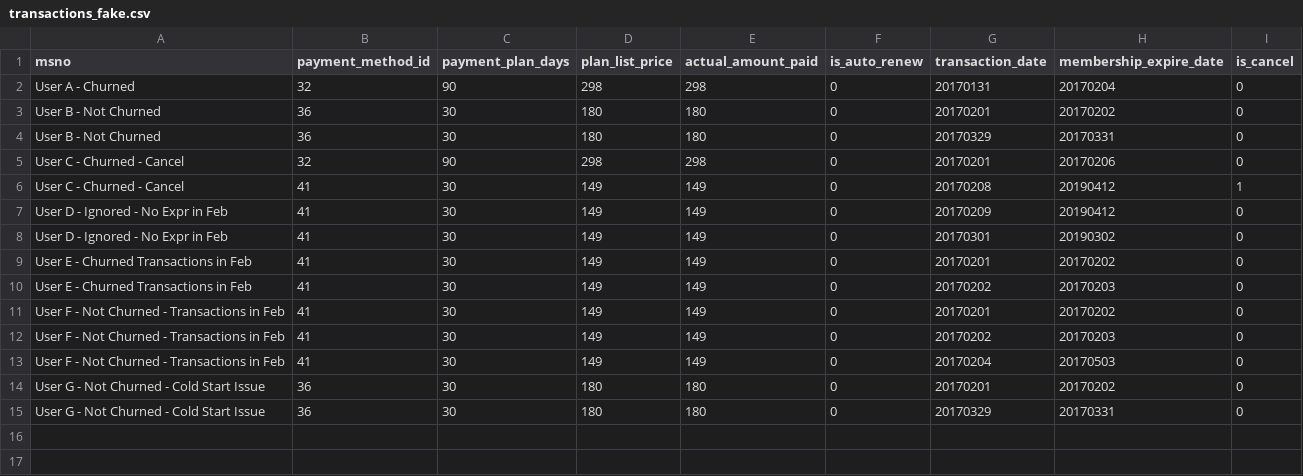
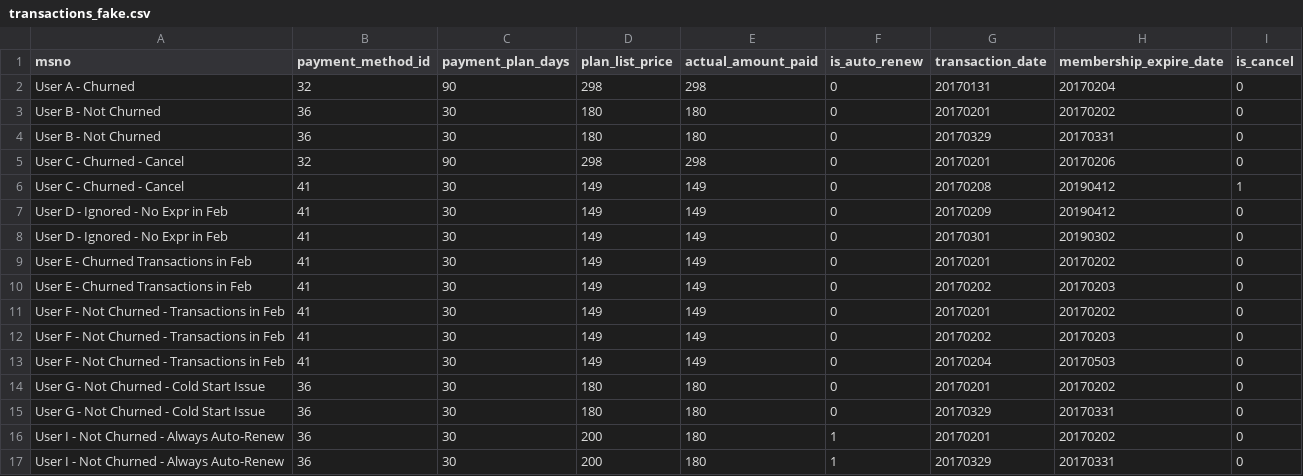
Before and after one commit to adamribaudo/ds5500-capstone, a CSV file: Beam Project/data/transactions_fake.csv, drawn as a sheet; the diff names each change by its address in the sheet, - before the commit and + after, or states it on an @@ line.

```diff
--- a/Beam Project/data/transactions_fake.csv
+++ b/Beam Project/data/transactions_fake.csv
+row 16: User I - Not Churned - Always Auto-Renew | 36 | 30 | 200 | 180 | 1 | 20170201 | 20170202 | 0
+row 17: User I - Not Churned - Always Auto-Renew | 36 | 30 | 200 | 180 | 1 | 20170329 | 20170331 | 0
```
Also changed, not shown: Beam Project/data/user_logs_fake.csv, 2 other files.
